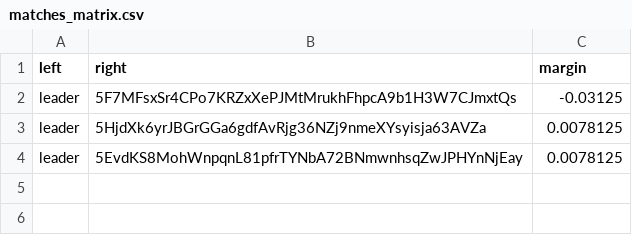
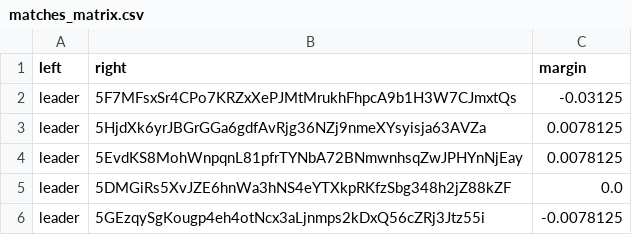
Before and after one commit to 404-Repo/404-competition-0, a CSV file: rounds/14/matches_matrix.csv, drawn as a sheet.

Commit message:
Match report: leader vs 5CHvUfGBqr Match report: leader vs 5GEzqySgKo Update matches matrix for round 14

```diff
--- a/rounds/14/matches_matrix.csv
+++ b/rounds/14/matches_matrix.csv
@@ -4 +4,3 @@ leader,5HjdXk6yrJBGrGGa6gdfAvRjg36NZj9nmeXYsyisja63AVZa,0.0078125
 leader,5EvdKS8MohWnpqnL81pfrTYNbA72BNmwnhsqZwJPHYnNjEay,0.0078125
+leader,5DMGiRs5XvJZE6hnWa3hNS4eYTXkpRKfzSbg348h2jZ88kZF,0.0
+leader,5GEzqySgKougp4eh4otNcx3aLjnmps2kDxQ56cZRj3Jtz55i,-0.0078125
```
Also changed, not shown: 2 other files.
